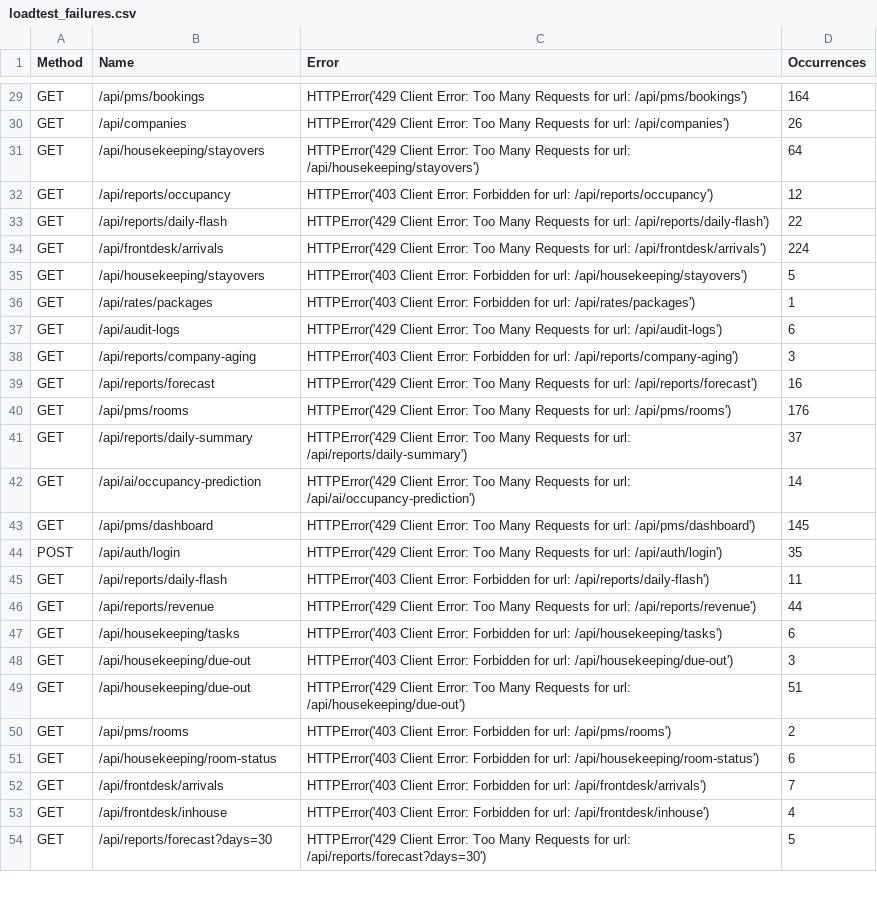
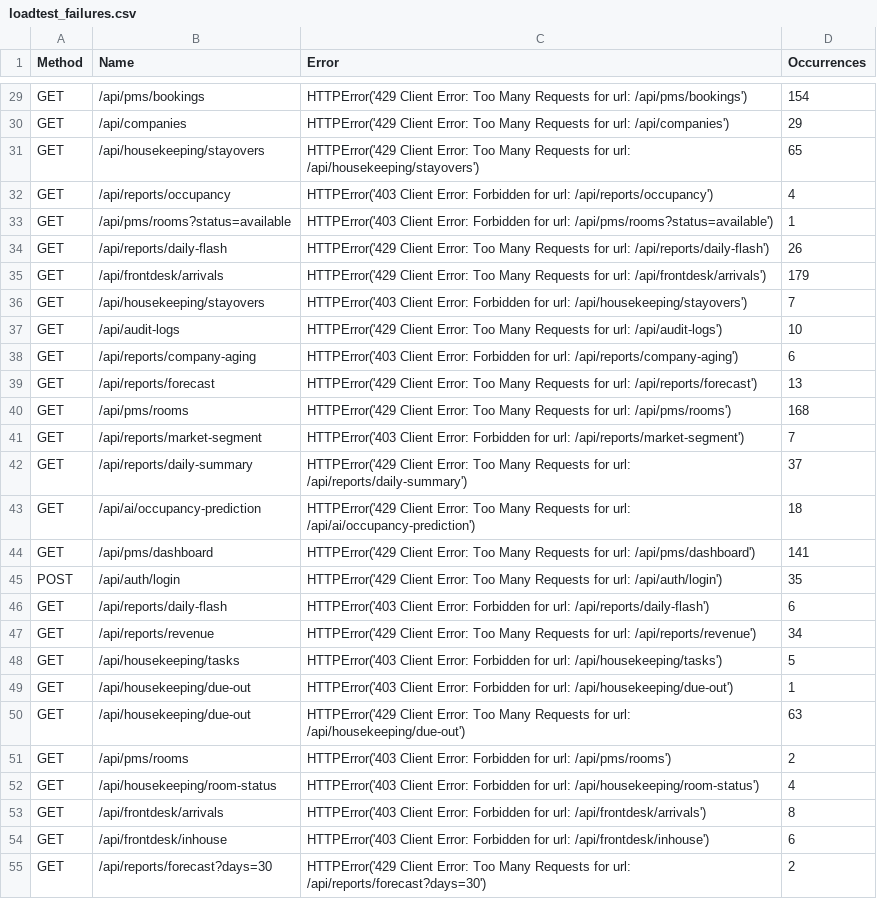
Before and after one commit to beyinsiz1903/Syroce-PMS, a CSV file: test_reports/loadtest_failures.csv, drawn as a sheet; only a part is shown, gaps mark what is left out; removed rows and columns are numbered as before the commit, all else as after; the diff covers the shown part only; the diff names each change by its address in the sheet, - before the commit and + after, or states it on an @@ line.

```diff
--- a/test_reports/loadtest_failures.csv
+++ b/test_reports/loadtest_failures.csv
-D29 (Occurrences): 164
+D29 (Occurrences): 154
-D30 (Occurrences): 26
+D30 (Occurrences): 29
-D31 (Occurrences): 64
+D31 (Occurrences): 65
-D32 (Occurrences): 12
+D32 (Occurrences): 4
+row 33: GET | /api/pms/rooms?status=available | HTTPError('403 Client Error: Forbidden for url: /api/pms/rooms?status=available') | 1
-D34 (Occurrences): 22
+D34 (Occurrences): 26
-D35 (Occurrences): 224
+D35 (Occurrences): 179
-D36 (Occurrences): 5
+D36 (Occurrences): 7
-row 36: GET | /api/rates/packages | HTTPError('403 Client Error: Forbidden for url: /api/rates/packages') | 1
-D37 (Occurrences): 6
+D37 (Occurrences): 10
-D38 (Occurrences): 3
+D38 (Occurrences): 6
-D39 (Occurrences): 16
+D39 (Occurrences): 13
-D40 (Occurrences): 176
+D40 (Occurrences): 168
+row 41: GET | /api/reports/market-segment | HTTPError('403 Client Error: Forbidden for url: /api/reports/market-segment') | 7
-D43 (Occurrences): 14
+D43 (Occurrences): 18
-D44 (Occurrences): 145
+D44 (Occurrences): 141
-D46 (Occurrences): 11
+D46 (Occurrences): 6
-D47 (Occurrences): 44
+D47 (Occurrences): 34
-D48 (Occurrences): 6
+D48 (Occurrences): 5
-D49 (Occurrences): 3
+D49 (Occurrences): 1
-D50 (Occurrences): 51
+D50 (Occurrences): 63
-D52 (Occurrences): 6
+D52 (Occurrences): 4
-D53 (Occurrences): 7
+D53 (Occurrences): 8
-D54 (Occurrences): 4
+D54 (Occurrences): 6
-D55 (Occurrences): 5
+D55 (Occurrences): 2
```
Also changed, not shown: 1 added row, 1 removed row and 21 edited cells elsewhere in this file, test_reports/loadtest_stats.csv, test_reports/loadtest_stats_history.csv, 1 other file.
